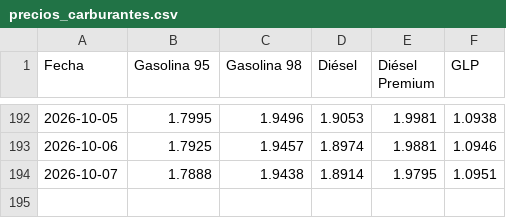
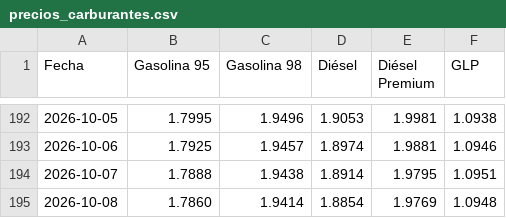
Before and after one commit to Poloigithub/preciodiariogasolina, a CSV file: precios_carburantes.csv, drawn as a sheet; only a part is shown, gaps mark what is left out; the diff names each change by its address in the sheet, - before the commit and + after, or states it on an @@ line.

```diff
--- a/precios_carburantes.csv
+++ b/precios_carburantes.csv
+row 195: 2026-10-08 | 1.7860 | 1.9414 | 1.8854 | 1.9769 | 1.0948
```
Also changed, not shown: 1 other file.
